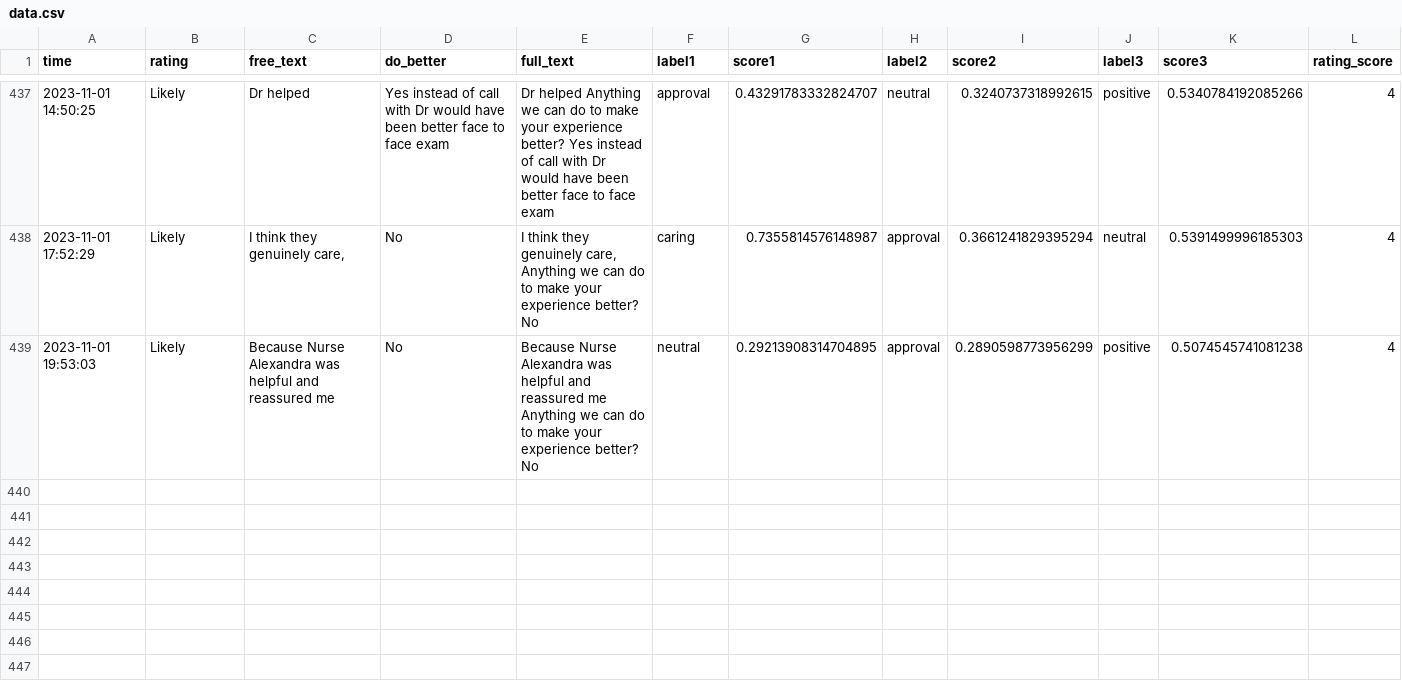
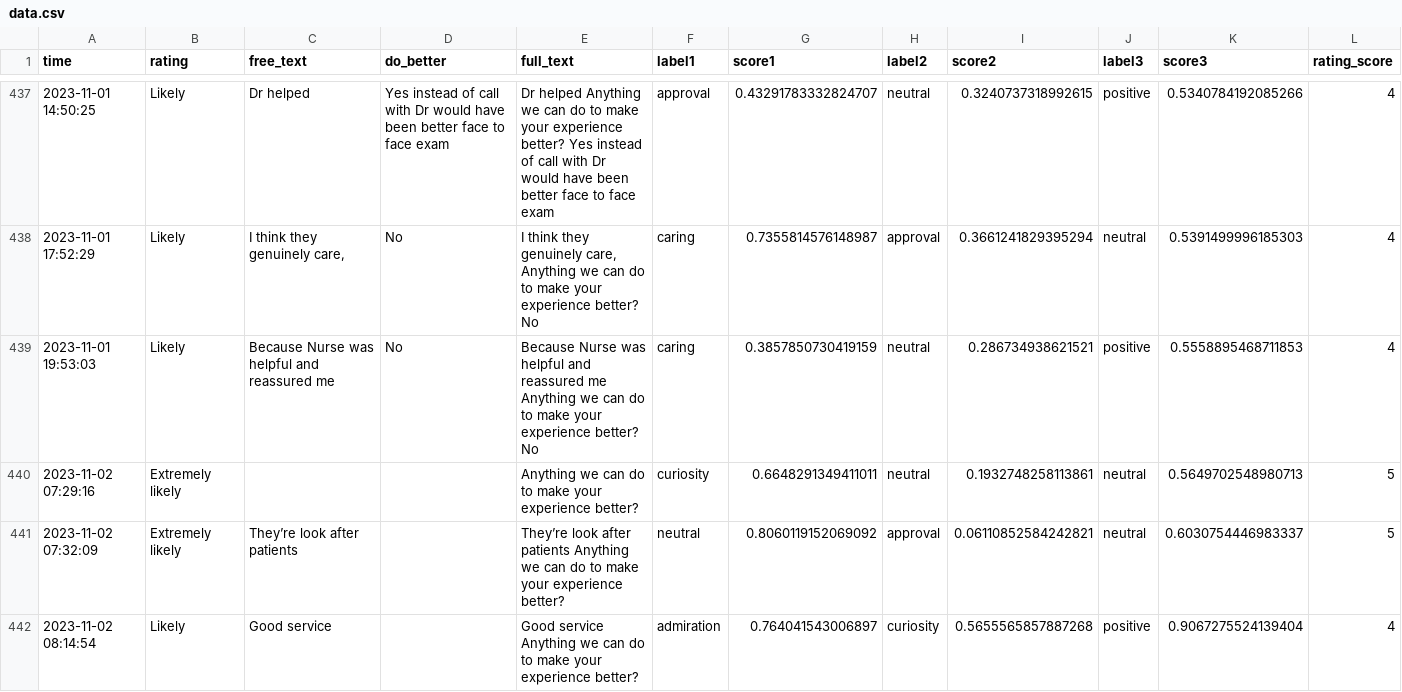
Before and after one commit to janduplessis883/friends-and-family-test-analysis, a CSV file: friendsfamilytest/data/data.csv, drawn as a sheet; only a part is shown, gaps mark what is left out; the diff covers the shown part only; the diff names each change by its address in the sheet, - before the commit and + after, or states it on an @@ line.

Commit message:
Automated commit from Python script

```diff
--- a/friendsfamilytest/data/data.csv
+++ b/friendsfamilytest/data/data.csv
-C439 (free_text): Because Nurse Alexandra was helpful…
+C439 (free_text): Because Nurse was helpful…
-E439 (full_text): Because Nurse Alexandra was helpful…
+E439 (full_text): Because Nurse was helpful…
-F439 (label1): neutral
+F439 (label1): caring
-G439 (score1): 0.29213908314704895
+G439 (score1): 0.3857850730419159
-H439 (label2): approval
+H439 (label2): neutral
-I439 (score2): 0.2890598773956299
+I439 (score2): 0.286734938621521
-K439 (score3): 0.5074545741081238
+K439 (score3): 0.5558895468711853
+row 440: 2023-11-02 07:29:16 | Extremely likely |  |  | Anything we can do to make your experience better? | curiosity | 0.6648291349411011 | neutral | 0.1932748258113861 | neutral | 0.5649702548980713 | 5
+row 441: 2023-11-02 07:32:09 | Extremely likely | They’re look after patients |  | They’re look after patients Anything we can do to make your experience better? | neutral | 0.8060119152069092 | approval | 0.06110852584242821 | neutral | 0.6030754446983337 | 5
+row 442: 2023-11-02 08:14:54 | Likely | Good service |  | Good service Anything we can do to make your experience better? | admiration | 0.764041543006897 | curiosity | 0.5655565857887268 | positive | 0.9067275524139404 | 4
```
Also changed, not shown: 3 added rows elsewhere in this file.
